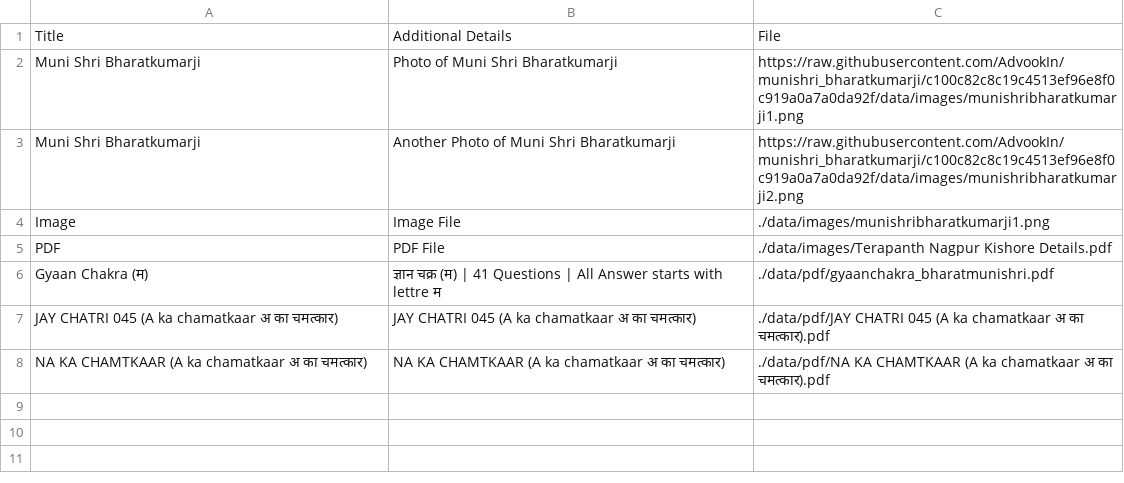
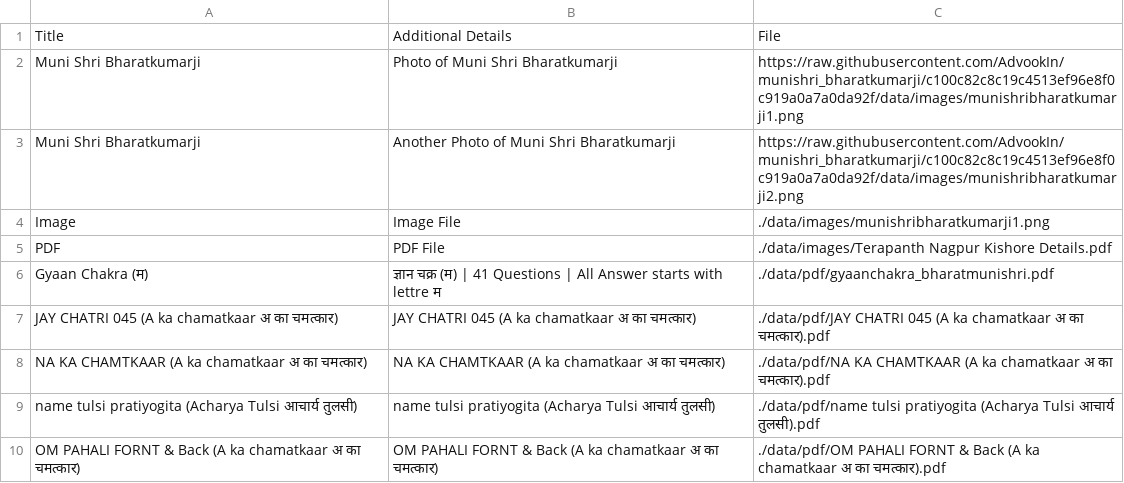
Before and after one commit to AdvookIn/munishri_bharatkumarji, a CSV file: data/specialfile.csv, drawn as a sheet; the diff names each change by its address in the sheet, - before the commit and + after, or states it on an @@ line.

Commit message:
Update specialfile.csv

```diff
--- a/data/specialfile.csv
+++ b/data/specialfile.csv
+row 9: name tulsi pratiyogita (Acharya Tulsi आचार्य तुलसी) | name tulsi pratiyogita (Acharya Tulsi आचार्य तुलसी) | ./data/pdf/name tulsi pratiyogita (Acharya Tulsi आचार्य तुलसी).pdf
+row 10: OM PAHALI FORNT & Back (A ka chamatkaar अ का चमत्कार) | OM PAHALI FORNT & Back (A ka chamatkaar अ का चमत्कार) | ./data/pdf/OM PAHALI FORNT & Back (A ka chamatkaar अ का चमत्कार).pdf
```
